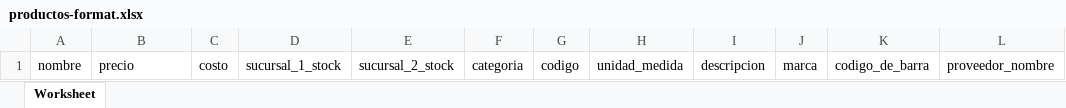
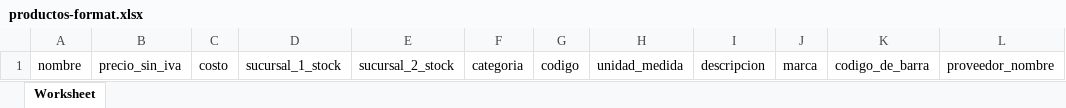
Before and after one commit to smartpyme-app/smartpyme, an Excel workbook: Backend/public/docs/productos-format.xlsx, sheet Worksheet, drawn as a sheet; only a part is shown; values as stored, in another font and other column widths than the file's, no borders; the diff names each change by its address in the sheet, - before the commit and + after, or states it on an @@ line.

Commit message:
Planilla de productos, precio sin IVA

```diff
--- a/Backend/public/docs/productos-format.xlsx (sheet Worksheet)
+++ b/Backend/public/docs/productos-format.xlsx (sheet Worksheet)
-B1: precio
+B1: precio_sin_iva
```
Also changed, not shown: 3 other files.
